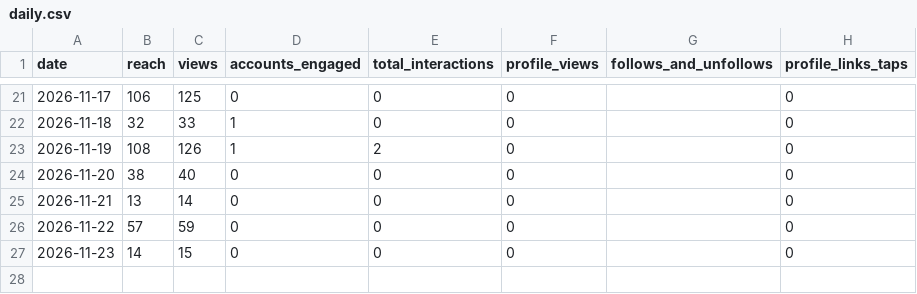
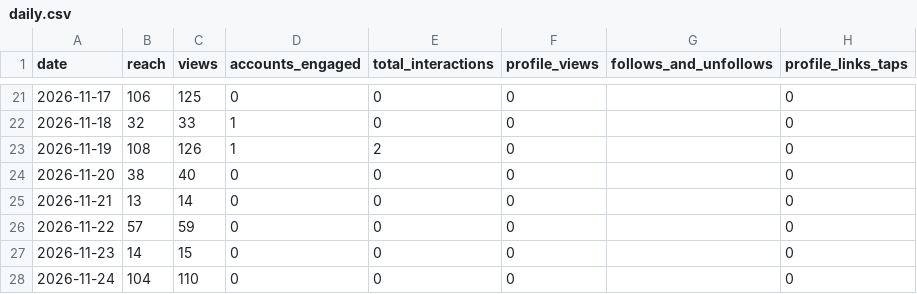
Before and after one commit to au-tax-content/content, a CSV file: stats/returnpolicy/daily.csv, drawn as a sheet; only a part is shown, gaps mark what is left out; the diff names each change by its address in the sheet, - before the commit and + after, or states it on an @@ line.

```diff
--- a/stats/returnpolicy/daily.csv
+++ b/stats/returnpolicy/daily.csv
+row 28: 2026-11-24 | 104 | 110 | 0 | 0 | 0 |  | 0
```
Also changed, not shown: stats/retained/account.csv, stats/retained/daily.csv, 5 other files.
